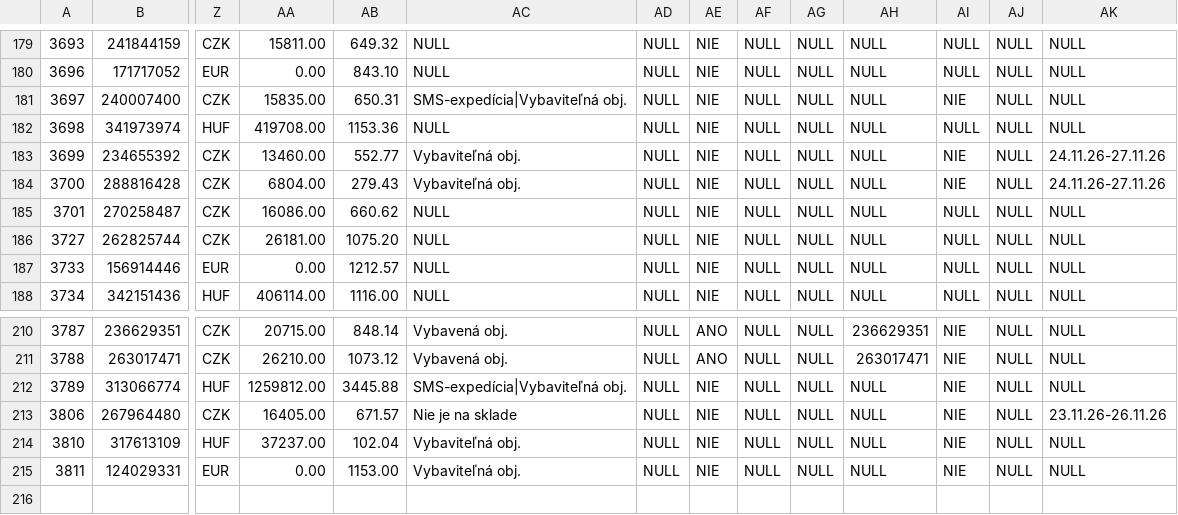
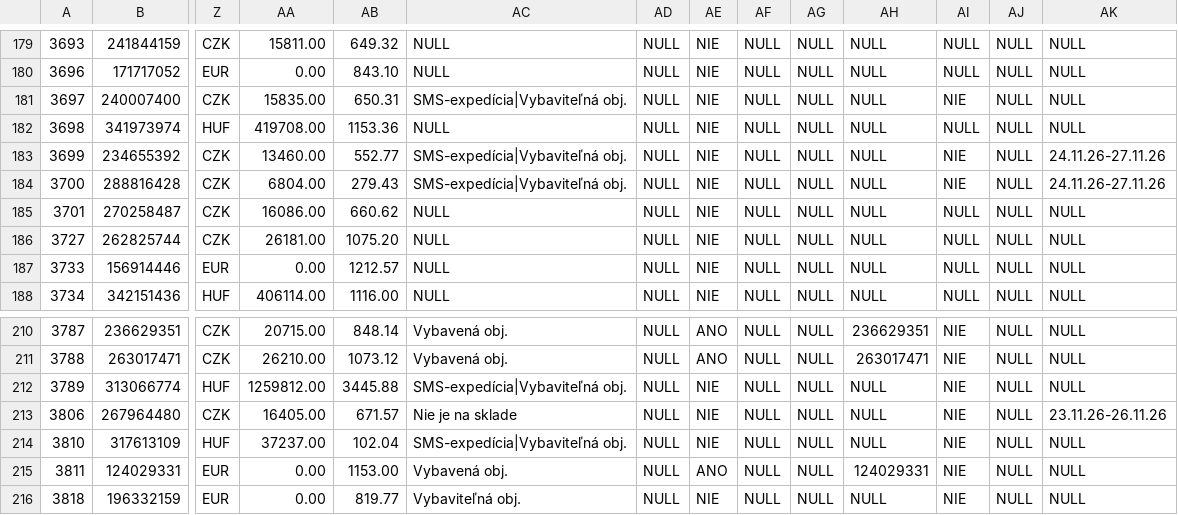
Before and after one commit to siso9993/orders-api, a CSV file: api/pohoda_orders.csv, drawn as a sheet; only a part is shown, gaps mark what is left out; rows hold the shown columns only; the diff names each change by its address in the sheet, - before the commit and + after, or states it on an @@ line.

```diff
--- a/api/pohoda_orders.csv
+++ b/api/pohoda_orders.csv
-AC183:AC184: Vybaviteľná obj.
+AC183:AC184: SMS-expedícia|Vybaviteľná obj.
-AC214: Vybaviteľná obj.
+AC214: SMS-expedícia|Vybaviteľná obj.
-AC215: Vybaviteľná obj.
+AC215: Vybavená obj.
-AE215: NIE
+AE215: ANO
-AH215: NULL
+AH215: 124029331
+row 216: 3818 | 196332159 | EUR | 0.00 | 819.77 | Vybaviteľná obj. | NULL | NIE | NULL | NULL | NULL | NIE | NULL | NULL
```
